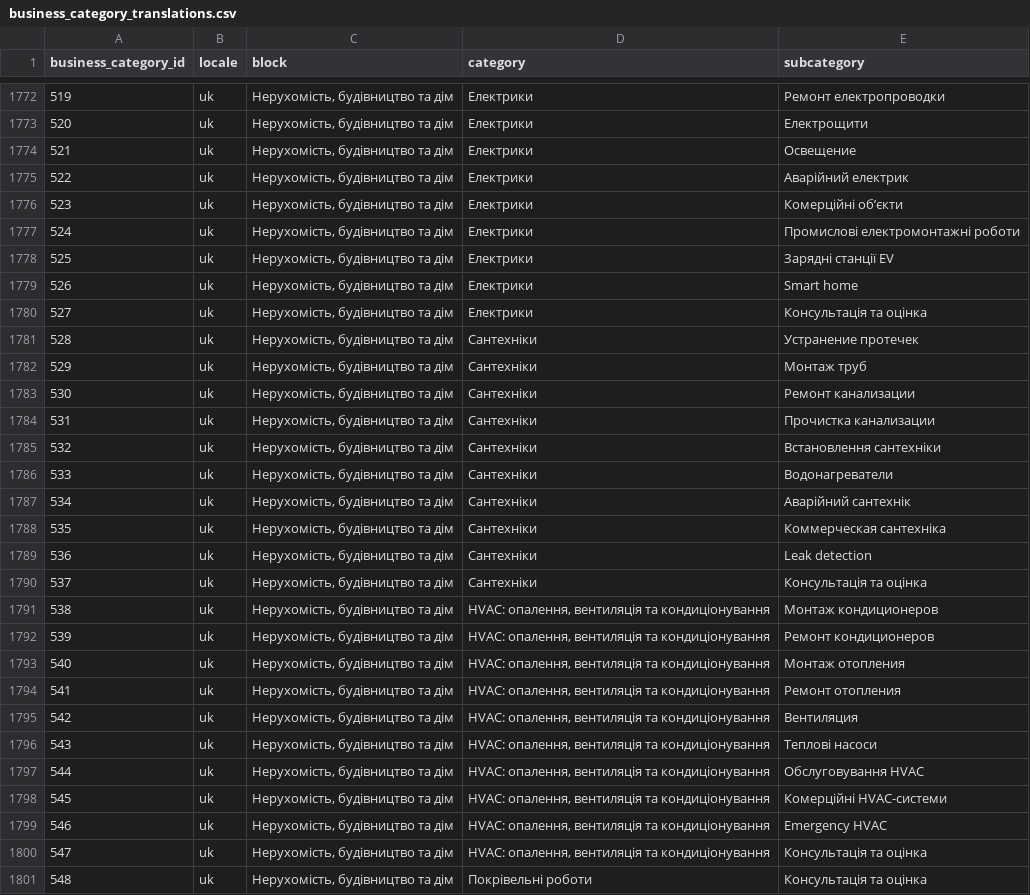
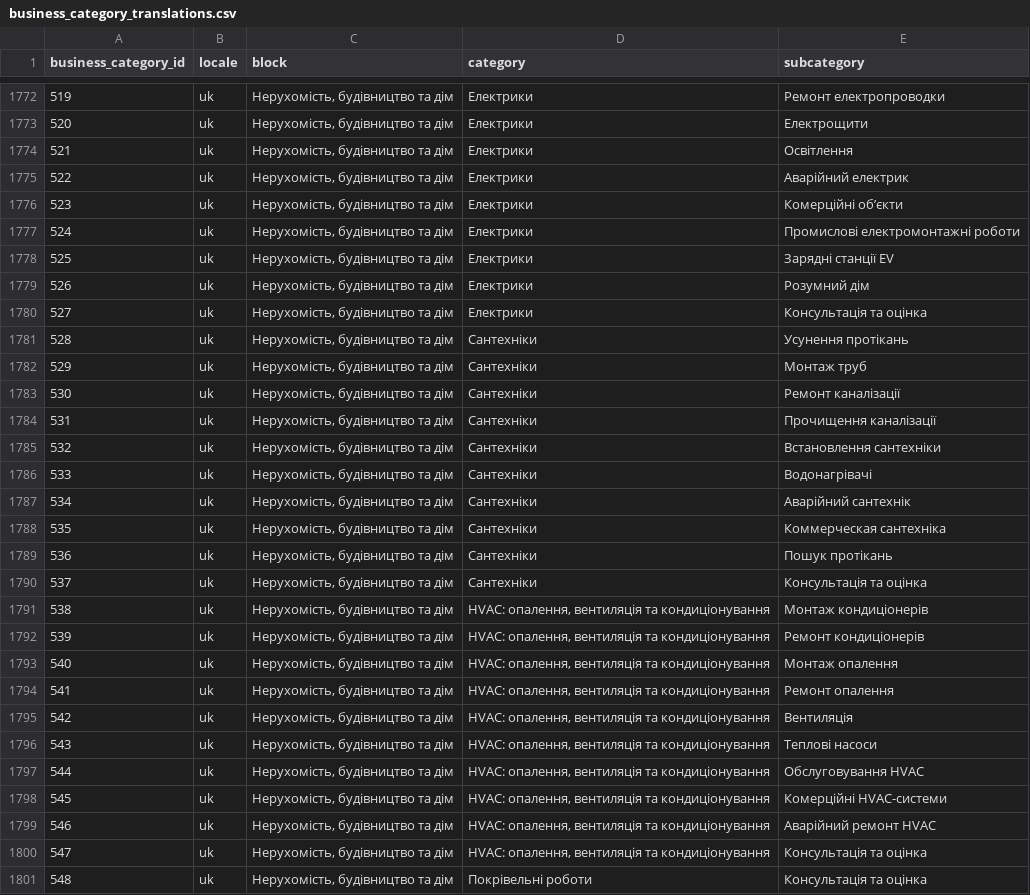
Before and after one commit to KylyvnykClub/kclub-mvp-v9, a CSV file: data/business_category_translations.csv, drawn as a sheet; only a part is shown, gaps mark what is left out; the diff covers the shown part only.

```diff
--- a/data/business_category_translations.csv
+++ b/data/business_category_translations.csv
@@ -1773,3 +1773,3 @@ business_category_id,locale,block,category,subcategory
 "520","uk","Нерухомість, будівництво та дім","Електрики","Електрощити"
-"521","uk","Нерухомість, будівництво та дім","Електрики","Освещение"
+"521","uk","Нерухомість, будівництво та дім","Електрики","Освітлення"
 "522","uk","Нерухомість, будівництво та дім","Електрики","Аварійний електрик"
@@ -1778,19 +1778,19 @@ business_category_id,locale,block,category,subcategory
 "525","uk","Нерухомість, будівництво та дім","Електрики","Зарядні станції EV"
-"526","uk","Нерухомість, будівництво та дім","Електрики","Smart home"
+"526","uk","Нерухомість, будівництво та дім","Електрики","Розумний дім"
 "527","uk","Нерухомість, будівництво та дім","Електрики","Консультація та оцінка"
-"528","uk","Нерухомість, будівництво та дім","Сантехніки","Устранение протечек"
+"528","uk","Нерухомість, будівництво та дім","Сантехніки","Усунення протікань"
 "529","uk","Нерухомість, будівництво та дім","Сантехніки","Монтаж труб"
-"530","uk","Нерухомість, будівництво та дім","Сантехніки","Ремонт канализации"
-"531","uk","Нерухомість, будівництво та дім","Сантехніки","Прочистка канализации"
+"530","uk","Нерухомість, будівництво та дім","Сантехніки","Ремонт каналізації"
+"531","uk","Нерухомість, будівництво та дім","Сантехніки","Прочищення каналізації"
 "532","uk","Нерухомість, будівництво та дім","Сантехніки","Встановлення сантехніки"
-"533","uk","Нерухомість, будівництво та дім","Сантехніки","Водонагреватели"
+"533","uk","Нерухомість, будівництво та дім","Сантехніки","Водонагрівачі"
 "534","uk","Нерухомість, будівництво та дім","Сантехніки","Аварійний сантехнік"
 "535","uk","Нерухомість, будівництво та дім","Сантехніки","Коммерческая сантехніка"
-"536","uk","Нерухомість, будівництво та дім","Сантехніки","Leak detection"
+"536","uk","Нерухомість, будівництво та дім","Сантехніки","Пошук протікань"
 "537","uk","Нерухомість, будівництво та дім","Сантехніки","Консультація та оцінка"
-"538","uk","Нерухомість, будівництво та дім","HVAC: опалення, вентиляція та кондиціонування","Монтаж кондиционеров"
-"539","uk","Нерухомість, будівництво та дім","HVAC: опалення, вентиляція та кондиціонування","Ремонт кондиционеров"
-"540","uk","Нерухомість, будівництво та дім","HVAC: опалення, вентиляція та кондиціонування","Монтаж отопления"
-"541","uk","Нерухомість, будівництво та дім","HVAC: опалення, вентиляція та кондиціонування","Ремонт отопления"
-"542","uk","Нерухомість, будівництво та дім","HVAC: опалення, вентиляція та кондиціонування","Вентиляция"
+"538","uk","Нерухомість, будівництво та дім","HVAC: опалення, вентиляція та кондиціонування","Монтаж кондиціонерів"
+"539","uk","Нерухомість, будівництво та дім","HVAC: опалення, вентиляція та кондиціонування","Ремонт кондиціонерів"
+"540","uk","Нерухомість, будівництво та дім","HVAC: опалення, вентиляція та кондиціонування","Монтаж опалення"
+"541","uk","Нерухомість, будівництво та дім","HVAC: опалення, вентиляція та кондиціонування","Ремонт опалення"
+"542","uk","Нерухомість, будівництво та дім","HVAC: опалення, вентиляція та кондиціонування","Вентиляція"
 "543","uk","Нерухомість, будівництво та дім","HVAC: опалення, вентиляція та кондиціонування","Теплові насоси"
@@ -1798,3 +1798,3 @@ business_category_id,locale,block,category,subcategory
 "545","uk","Нерухомість, будівництво та дім","HVAC: опалення, вентиляція та кондиціонування","Комерційні HVAC-системи"
-"546","uk","Нерухомість, будівництво та дім","HVAC: опалення, вентиляція та кондиціонування","Emergency HVAC"
+"546","uk","Нерухомість, будівництво та дім","HVAC: опалення, вентиляція та кондиціонування","Аварійний ремонт HVAC"
 "547","uk","Нерухомість, будівництво та дім","HVAC: опалення, вентиляція та кондиціонування","Консультація та оцінка"
```
Also changed, not shown: 170 edited cells elsewhere in this file, 10 other files.
